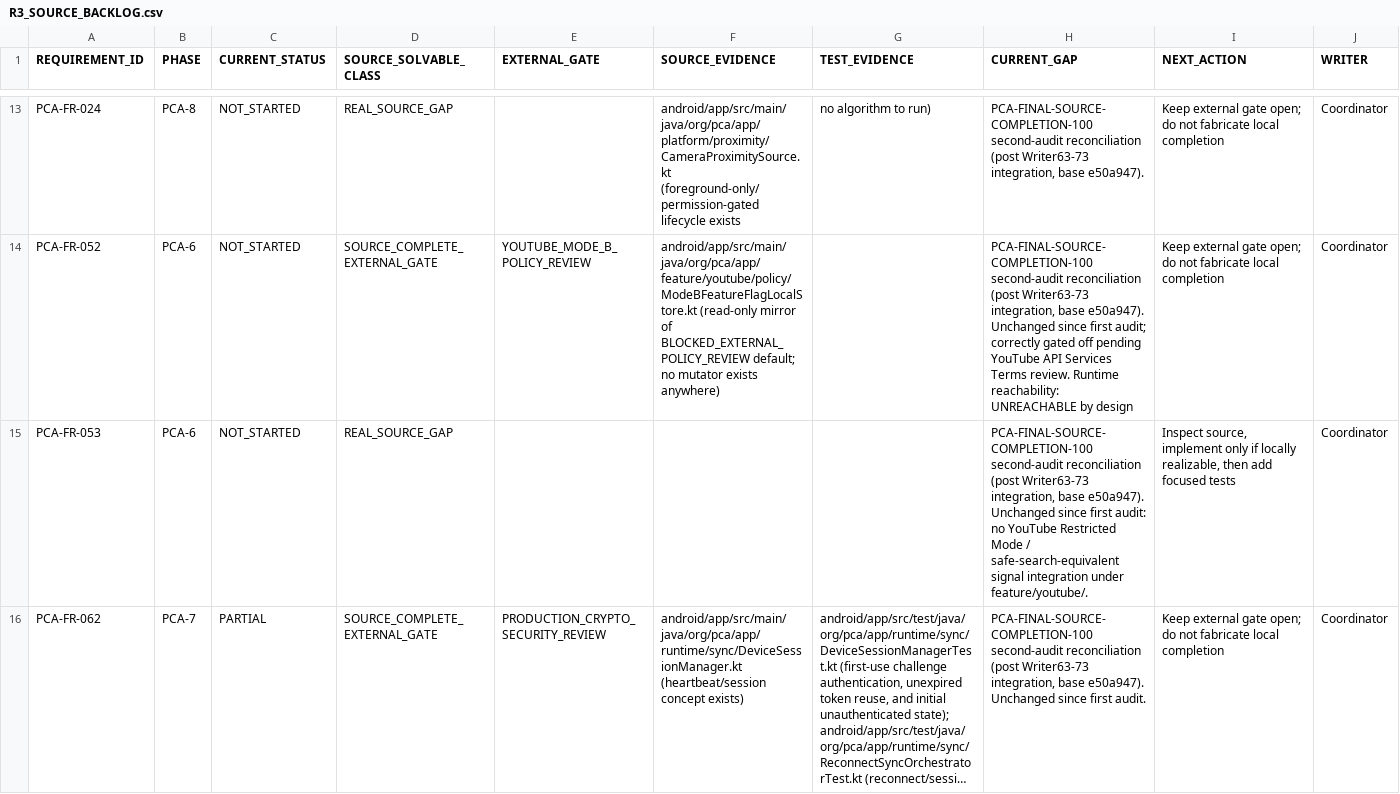
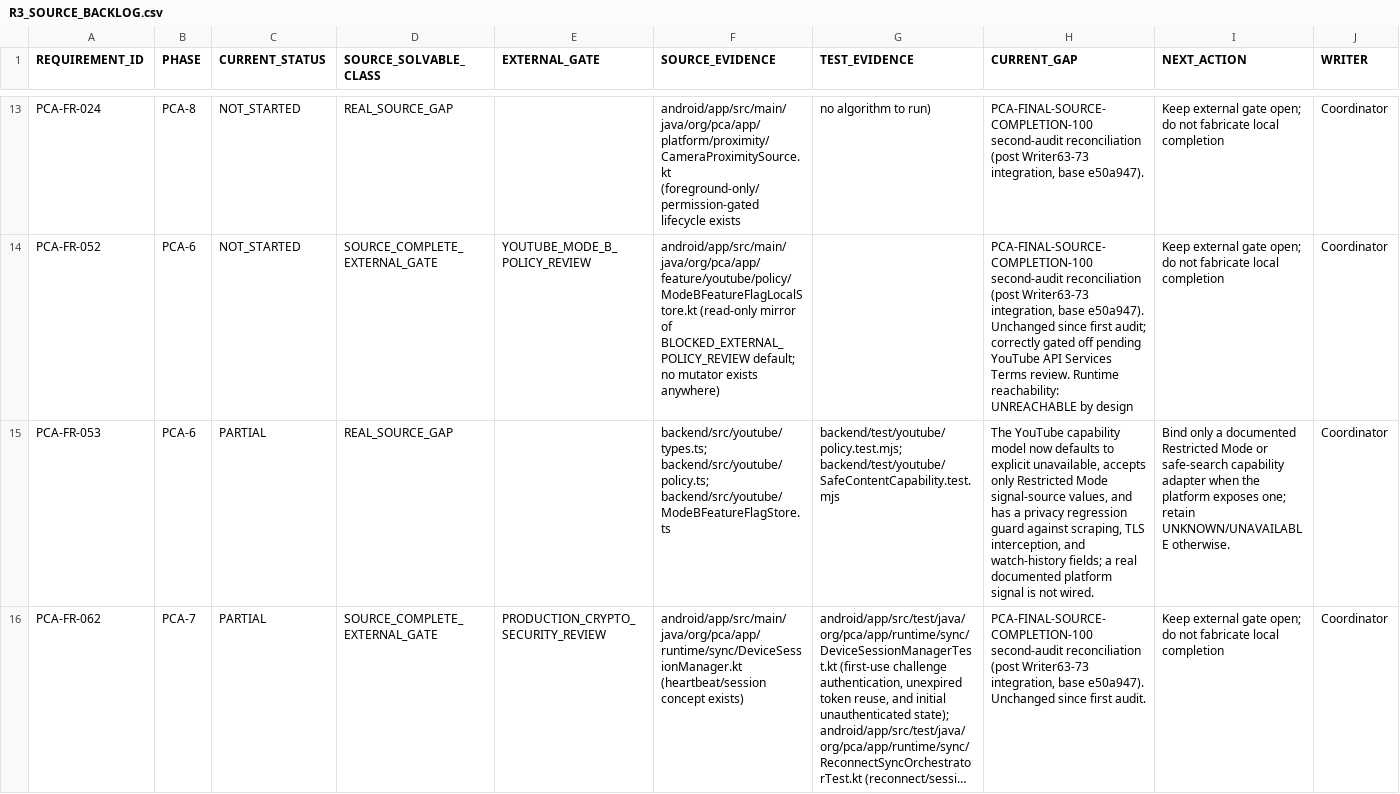
Before and after one commit to mosa-ali/PCA, a CSV file: .agent-runtime/manifests/pca-r3-final/R3_SOURCE_BACKLOG.csv, drawn as a sheet; only a part is shown, gaps mark what is left out; long unchanged cells end in …; the diff covers the shown part only; the diff names each change by its address in the sheet, - before the commit and + after, or states it on an @@ line.

Commit message:
chore(r3): reconcile continuous-wave evidence

```diff
--- a/.agent-runtime/manifests/pca-r3-final/R3_SOURCE_BACKLOG.csv
+++ b/.agent-runtime/manifests/pca-r3-final/R3_SOURCE_BACKLOG.csv
-C15 (CURRENT_STATUS): NOT_STARTED
+C15 (CURRENT_STATUS): PARTIAL
-F15 (SOURCE_EVIDENCE): (empty)
+F15 (SOURCE_EVIDENCE): backend/src/youtube/types.ts; backend/src/youtube/policy.ts; backend/src/youtube/ModeBFeatureFlagStore.ts
-G15 (TEST_EVIDENCE): (empty)
+G15 (TEST_EVIDENCE): backend/test/youtube/policy.test.mjs; backend/test/youtube/SafeContentCapability.test.mjs
-H15 (CURRENT_GAP): PCA-FINAL-SOURCE-COMPLETION-100 second-audit reconciliation (post Writer63-73 integration, base e50a947). Unchanged since first audit: no YouTube Restricted Mode / safe-search-equivalent signal integration under feature/youtube/.
+H15 (CURRENT_GAP): The YouTube capability model now defaults to explicit unavailable, accepts only Restricted Mode signal-source values, and has a privacy regression guard against scraping, TLS interception, and watch-history fields; a real documented platform signal is not wired.
-I15 (NEXT_ACTION): Inspect source, implement only if locally realizable, then add focused tests
+I15 (NEXT_ACTION): Bind only a documented Restricted Mode or safe-search capability adapter when the platform exposes one; retain UNKNOWN/UNAVAILABLE otherwise.
```
Also changed, not shown: 40 edited cells elsewhere in this file, .agent-runtime/manifests/pca-r3-final/R3_REQUIREMENT_AUDIT.csv, .agent-runtime/manifests/pca-r3-final/R3_VALIDATION_BACKLOG.csv, 5 other files.
